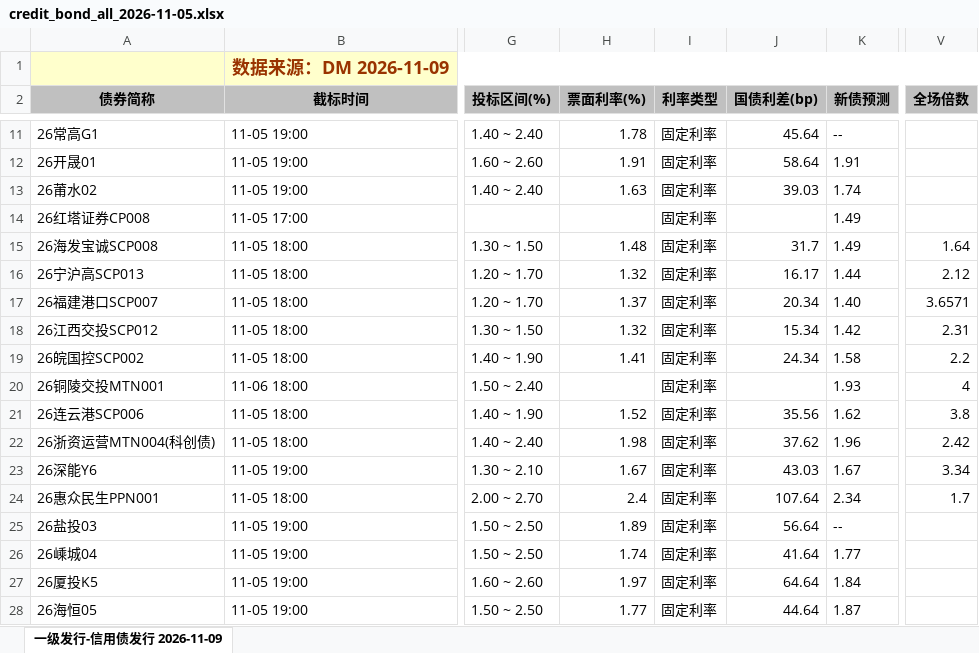
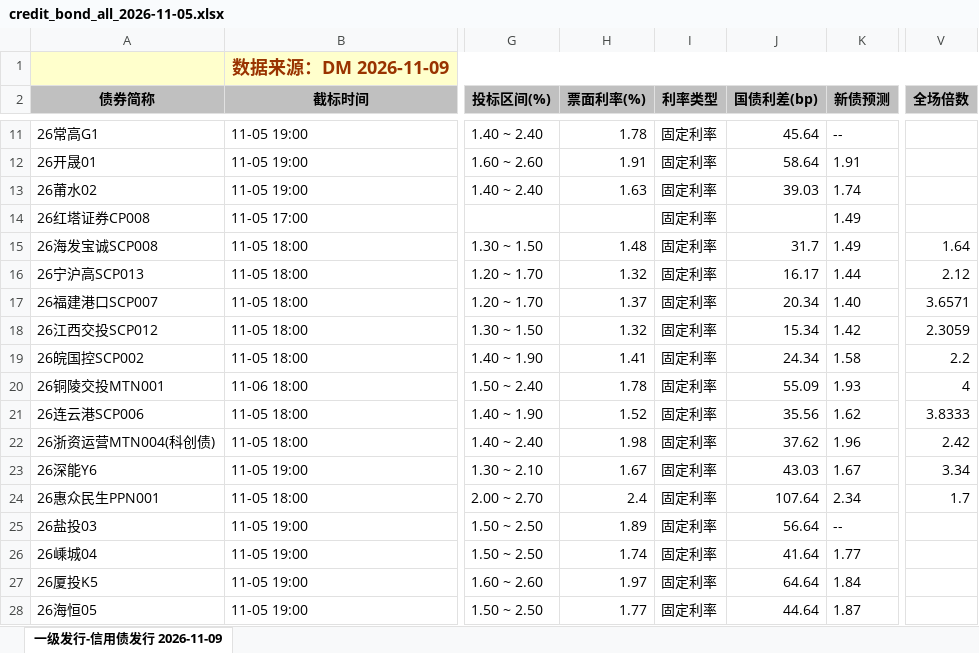
Before and after one commit to geomouse/innodealing-bond-export, an Excel workbook: data/credit_bond_all_2026-11-05.xlsx, sheet 一级发行-信用债发行 2026-11-09, drawn as a sheet; only a part is shown, gaps mark what is left out; values as stored, in another font and other column widths than the file's, no borders; charts and pictures not drawn; the diff names each change by its address in the sheet, - before the commit and + after, or states it on an @@ line.

```diff
--- a/data/credit_bond_all_2026-11-05.xlsx (sheet 一级发行-信用债发行 2026-11-09)
+++ b/data/credit_bond_all_2026-11-05.xlsx (sheet 一级发行-信用债发行 2026-11-09)
-V18 (全场倍数): 2.31
+V18 (全场倍数): 2.3059
-H20 (票面利率(%)): (empty)
+H20 (票面利率(%)): 1.78
-J20 (国债利差(bp)): (empty)
+J20 (国债利差(bp)): 55.09
-V21 (全场倍数): 3.8
+V21 (全场倍数): 3.8333
```
Also changed, not shown: data/credit_bond_2026-11-03.xlsx, data/credit_bond_2026-11-06.xlsx, 11 other files.
